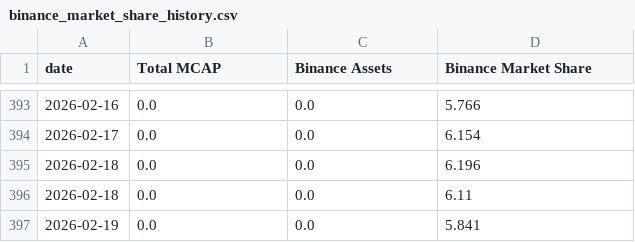
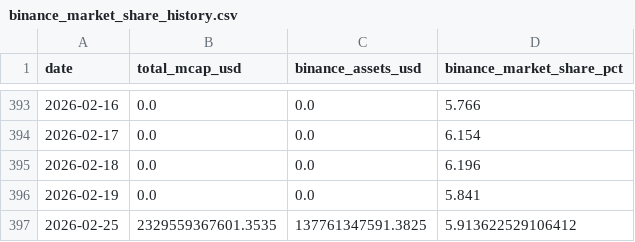
Before and after one commit to oforbes93/Binance, a CSV file: binance_market_share_history.csv, drawn as a sheet; only a part is shown, gaps mark what is left out; removed rows and columns are numbered as before the commit, all else as after; the diff names each change by its address in the sheet, - before the commit and + after, or states it on an @@ line.

```diff
--- a/binance_market_share_history.csv
+++ b/binance_market_share_history.csv
-B1: Total MCAP
+B1: total_mcap_usd
-C1: Binance Assets
+C1: binance_assets_usd
-D1: Binance Market Share
+D1: binance_market_share_pct
-row 396: 2026-02-18 | 0.0 | 0.0 | 6.11
+row 397: 2026-02-25 | 2329559367601.3535 | 137761347591.3825 | 5.913622529106412
```
Also changed, not shown: 2 other files.
